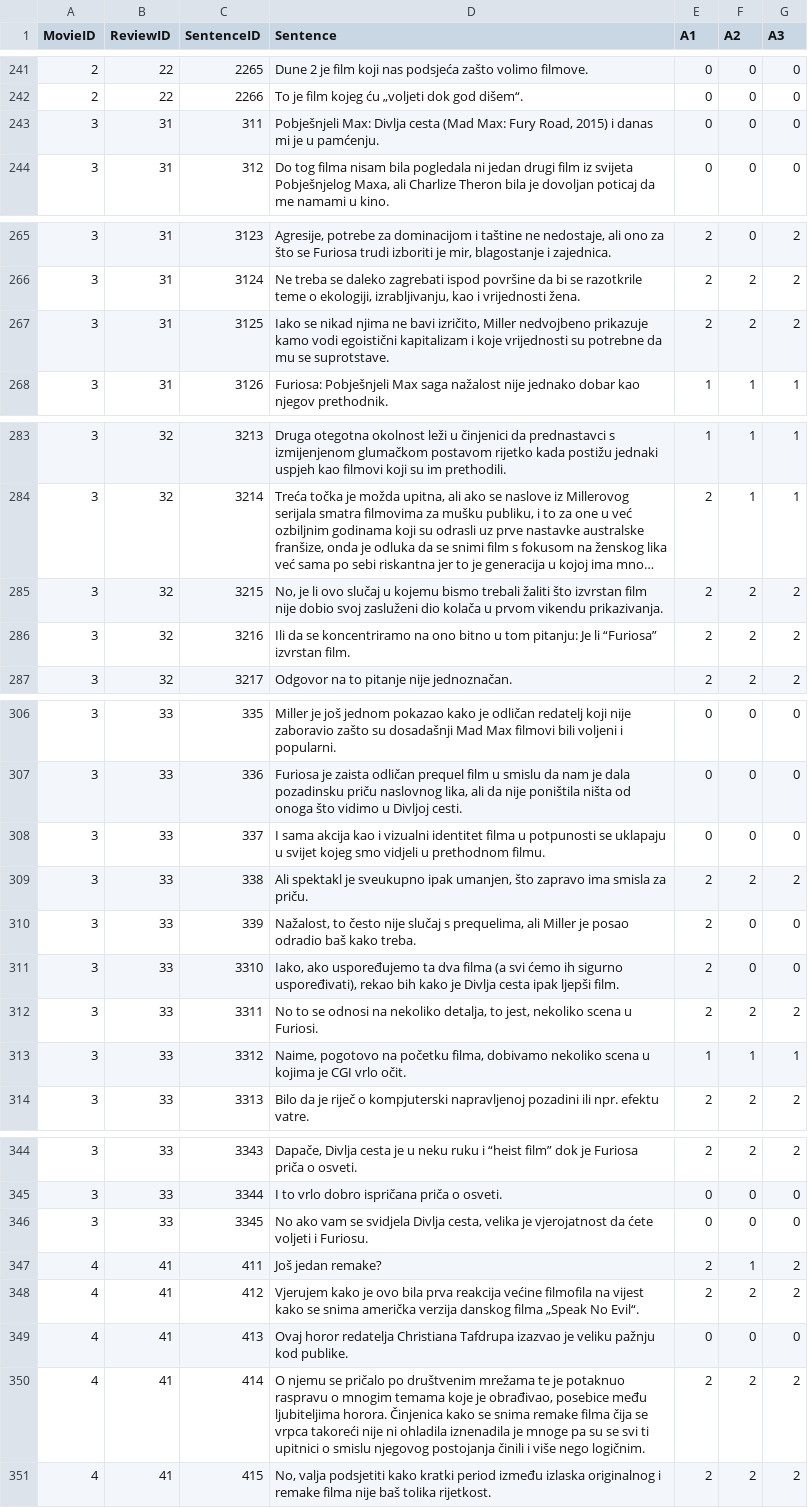
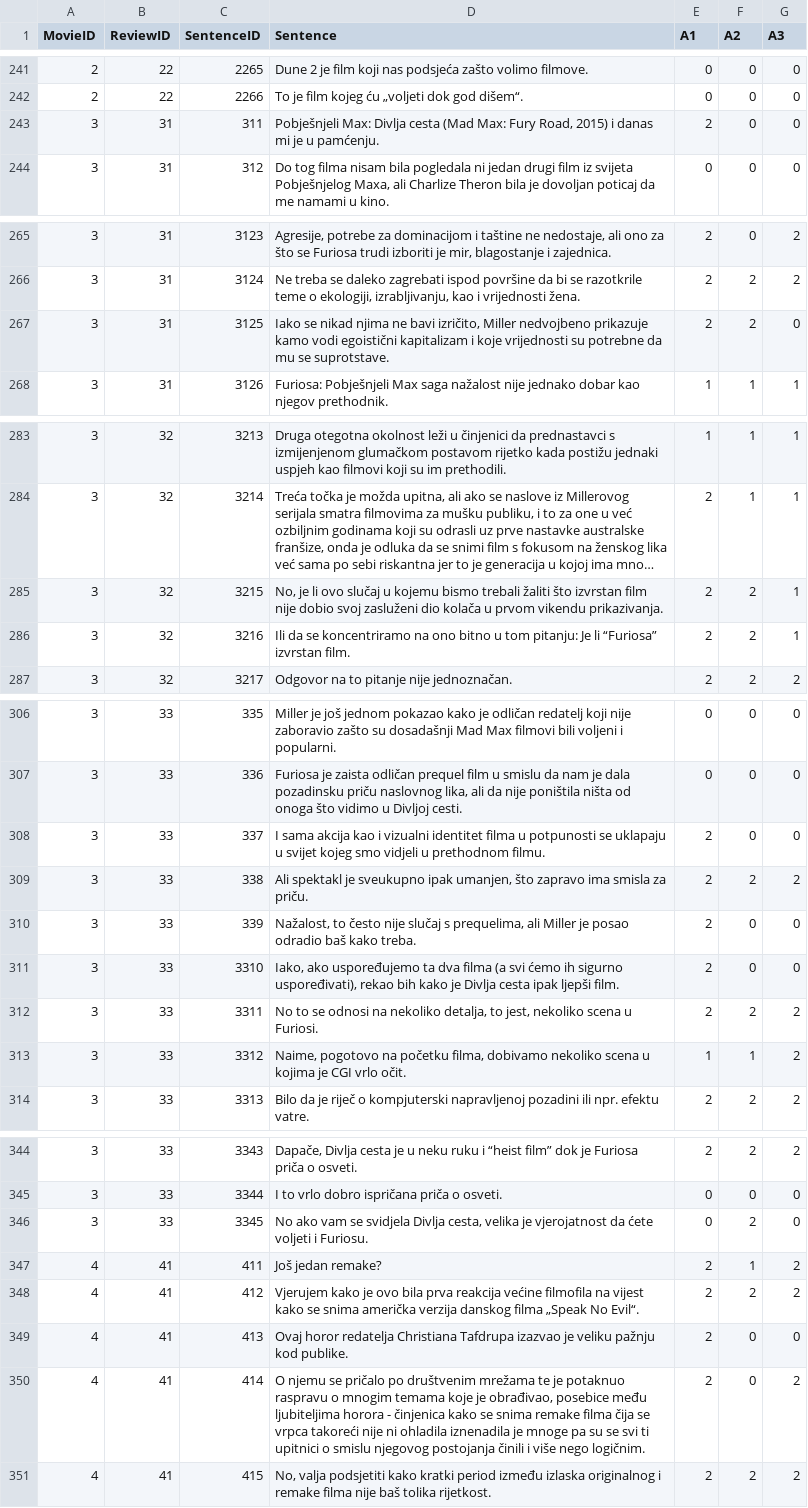
Before and after one commit to HighFive-OPJ/OPJ-Corpus, a CSV file: Movies - Annotation (3 Annotators).csv, drawn as a sheet; only a part is shown, gaps mark what is left out; long unchanged cells end in …; the diff covers the shown part only; the diff names each change by its address in the sheet, - before the commit and + after, or states it on an @@ line.

Commit message:
Update Movies - Annotation (3 Annotators).csv

```diff
--- a/Movies - Annotation (3 Annotators).csv
+++ b/Movies - Annotation (3 Annotators).csv
-E243 (A1): 0
+E243 (A1): 2
-G267 (A3): 2
+G267 (A3): 0
-G285:G286 (A3): 2
+G285:G286 (A3): 1
-E308 (A1): 0
+E308 (A1): 2
-G313 (A3): 1
+G313 (A3): 2
-F346 (A2): 0
+F346 (A2): 2
-E349 (A1): 0
+E349 (A1): 2
-D350 (Sentence): …među ljubiteljima horora. Činjenica kako se…
+D350 (Sentence): …među ljubiteljima horora - činjenica kako se…
-F350 (A2): 2
+F350 (A2): 0
```
Also changed, not shown: 6 edited cells elsewhere in this file.
